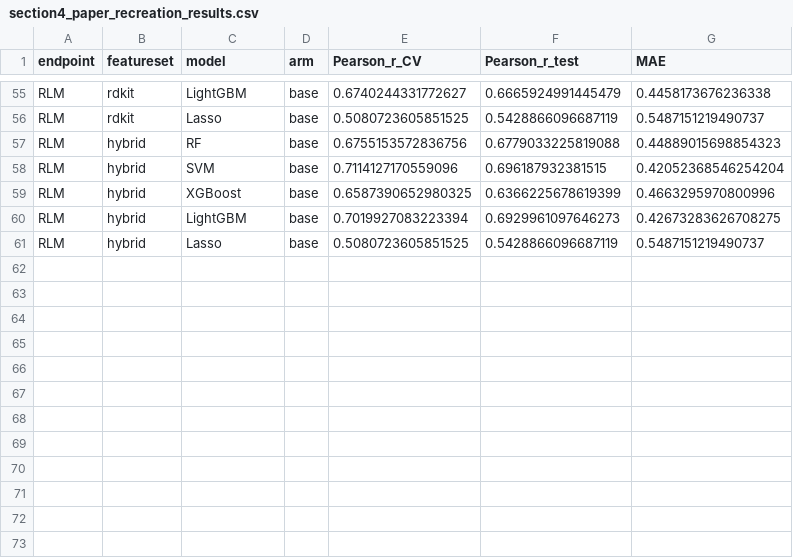
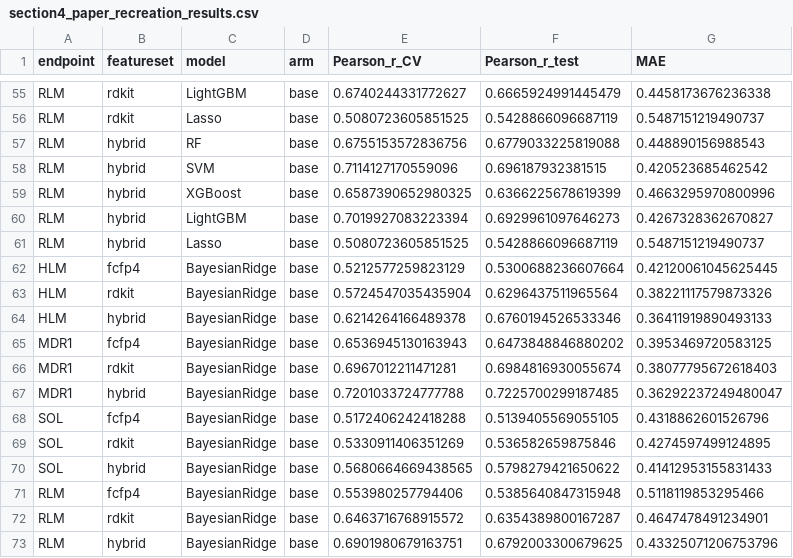
Before and after one commit to Zarif-S/uniq-plus-data-quantity-noise-qsar, a CSV file: data/processed/section4_paper_recreation_results.csv, drawn as a sheet; only a part is shown, gaps mark what is left out; the diff covers the shown part only.

```diff
--- a/data/processed/section4_paper_recreation_results.csv
+++ b/data/processed/section4_paper_recreation_results.csv
@@ -56,6 +56,18 @@ RLM,rdkit,LightGBM,base,0.6740244331772627,0.6665924991445479,0.4458173676236338
 RLM,rdkit,Lasso,base,0.5080723605851525,0.5428866096687119,0.5487151219490737
-RLM,hybrid,RF,base,0.6755153572836756,0.6779033225819088,0.44889015698854323
-RLM,hybrid,SVM,base,0.7114127170559096,0.696187932381515,0.42052368546254204
+RLM,hybrid,RF,base,0.6755153572836756,0.6779033225819088,0.448890156988543
+RLM,hybrid,SVM,base,0.7114127170559096,0.696187932381515,0.420523685462542
 RLM,hybrid,XGBoost,base,0.6587390652980325,0.6366225678619399,0.4663295970800996
-RLM,hybrid,LightGBM,base,0.7019927083223394,0.6929961097646273,0.42673283626708275
+RLM,hybrid,LightGBM,base,0.7019927083223394,0.6929961097646273,0.4267328362670827
 RLM,hybrid,Lasso,base,0.5080723605851525,0.5428866096687119,0.5487151219490737
+HLM,fcfp4,BayesianRidge,base,0.5212577259823129,0.5300688236607664,0.42120061045625445
+HLM,rdkit,BayesianRidge,base,0.5724547035435904,0.6296437511965564,0.38221117579873326
+HLM,hybrid,BayesianRidge,base,0.6214264166489378,0.6760194526533346,0.36411919890493133
+MDR1,fcfp4,BayesianRidge,base,0.6536945130163943,0.6473848846880202,0.3953469720583125
+MDR1,rdkit,BayesianRidge,base,0.6967012211471281,0.6984816930055674,0.38077795672618403
+MDR1,hybrid,BayesianRidge,base,0.7201033724777788,0.7225700299187485,0.36292237249480047
+SOL,fcfp4,BayesianRidge,base,0.5172406242418288,0.5139405569055105,0.4318862601526796
+SOL,rdkit,BayesianRidge,base,0.5330911406351269,0.536582659875846,0.4274597499124895
+SOL,hybrid,BayesianRidge,base,0.5680664669438565,0.5798279421650622,0.41412953155831433
+RLM,fcfp4,BayesianRidge,base,0.553980257794406,0.5385640847315948,0.5118119853295466
+RLM,rdkit,BayesianRidge,base,0.6463716768915572,0.6354389800167287,0.4647478491234901
+RLM,hybrid,BayesianRidge,base,0.6901980679163751,0.6792003300679625,0.43325071206753796
```
Also changed, not shown: 37 edited cells elsewhere in this file, 15 other files.
